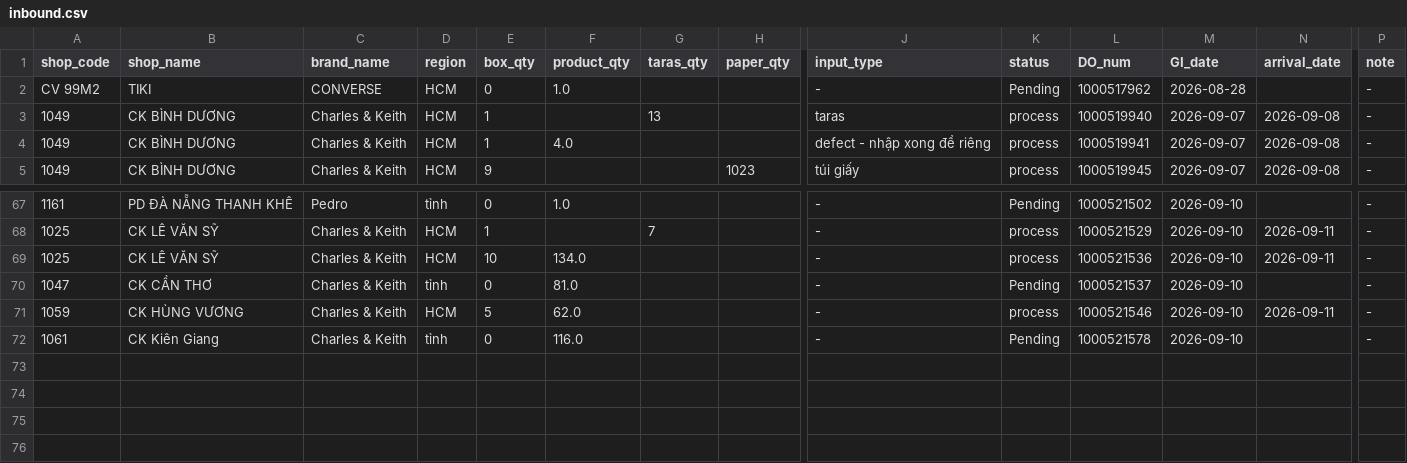
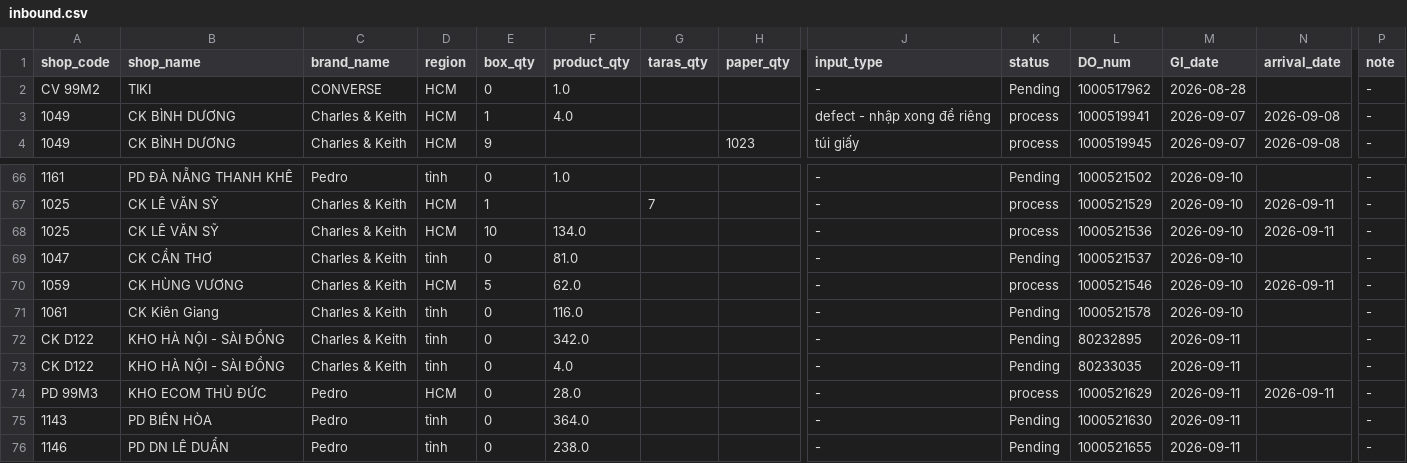
Before and after one commit to thuanmaison113-boop/report, a CSV file: inbound.csv, drawn as a sheet; only a part is shown, gaps mark what is left out; removed rows and columns are numbered as before the commit, all else as after; rows hold the shown columns only; the diff names each change by its address in the sheet, - before the commit and + after, or states it on an @@ line.

Commit message:
Update data 2026-09-11 14:10

```diff
--- a/inbound.csv
+++ b/inbound.csv
-row 3: 1049 | CK BÌNH DƯƠNG | Charles & Keith | HCM | 1 |  | 13 |  | taras | process | 1000519940 | 2026-09-07 | 2026-09-08 | -
+row 72: CK D122 | KHO HÀ NỘI - SÀI ĐỒNG | Charles & Keith | tỉnh | 0 | 342.0 |  |  | - | Pending | 80232895 | 2026-09-11 |  | -
+row 73: CK D122 | KHO HÀ NỘI - SÀI ĐỒNG | Charles & Keith | tỉnh | 0 | 4.0 |  |  | - | Pending | 80233035 | 2026-09-11 |  | -
+row 74: PD 99M3 | KHO ECOM THỦ ĐỨC | Pedro | HCM | 0 | 28.0 |  |  | - | process | 1000521629 | 2026-09-11 | 2026-09-11 | -
+row 75: 1143 | PD BIÊN HÒA | Pedro | tỉnh | 0 | 364.0 |  |  | - | Pending | 1000521630 | 2026-09-11 |  | -
+row 76: 1146 | PD DN LÊ DUẨN | Pedro | tỉnh | 0 | 238.0 |  |  | - | Pending | 1000521655 | 2026-09-11 |  | -
```
